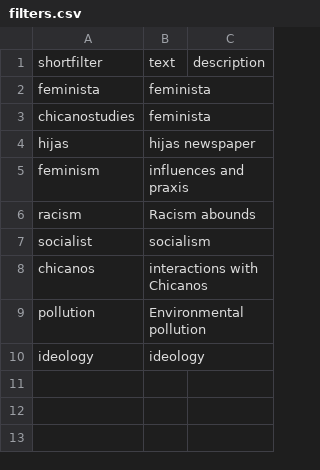
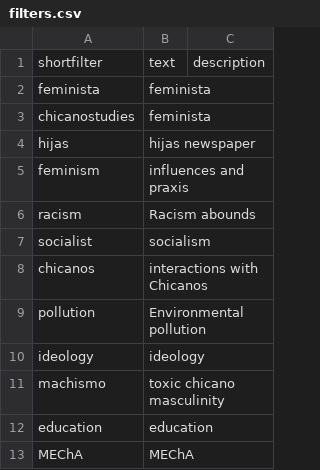
Before and after one commit to marcosvdotcom/cpmr, a CSV file: _data/filters.csv, drawn as a sheet.

```diff
--- a/_data/filters.csv
+++ b/_data/filters.csv
@@ -10 +10,4 @@ pollution,Environmental pollution,
 ideology,ideology,
+machismo,toxic chicano masculinity ,
+education,education,
+MEChA,MEChA,
```
Also changed, not shown: 18 other files.
